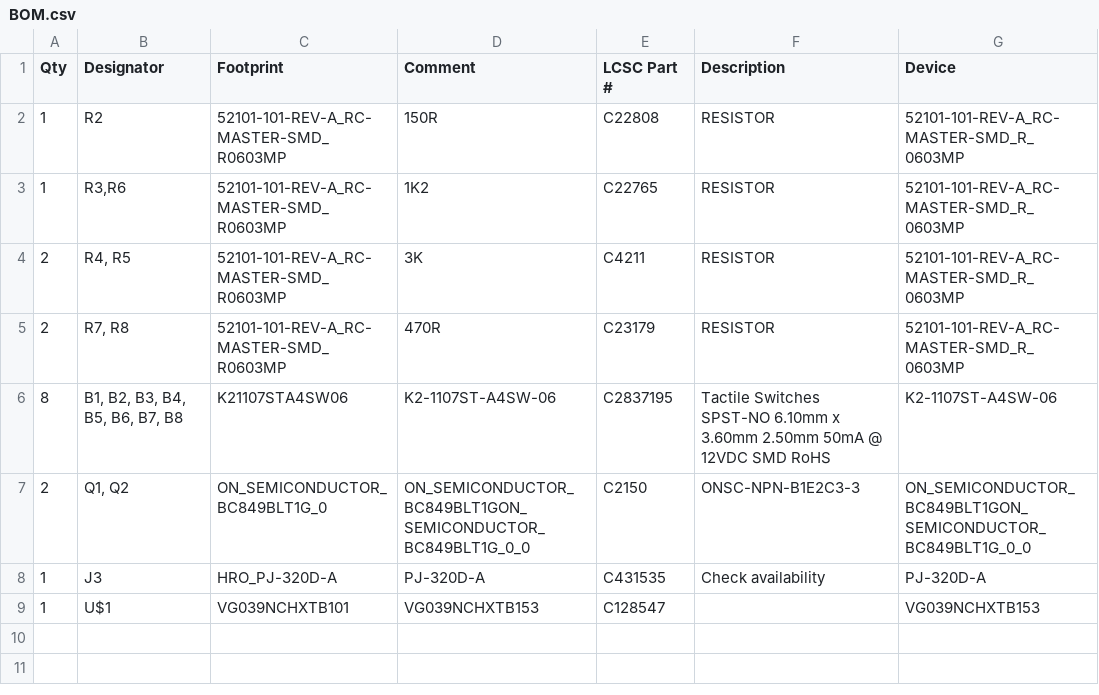
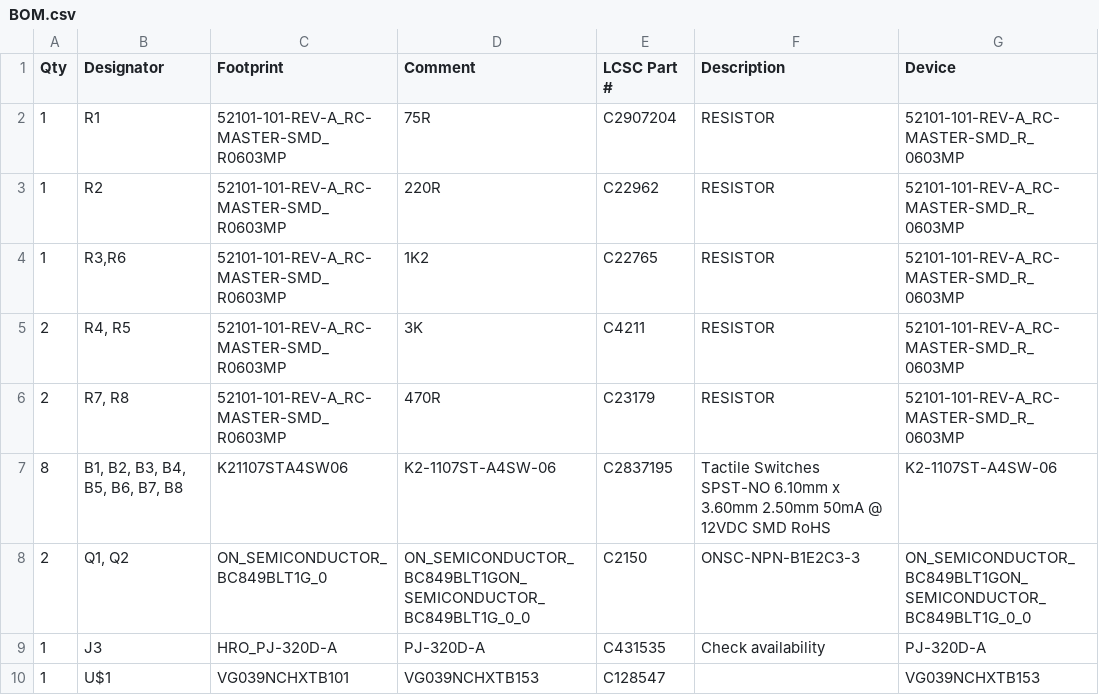
Before and after one commit to Smashcat/UNO_Manic_Miner, a CSV file: PCB/production-files/BOM.csv, drawn as a sheet.

Commit message:
Fixed some stale comments and removed commented out old code. Changed some resistor values on PCB following testing. Added designation to move order number under the NES port if using JLC to produce board. Also changed pinouts for buttons to match buttons on shield (I had reversed the positions on PORTC!

```diff
--- a/PCB/production-files/BOM.csv
+++ b/PCB/production-files/BOM.csv
@@ -1,3 +1,4 @@
 Qty,Designator,Footprint,Comment,LCSC Part #,Description,Device
-1,R2,52101-101-REV-A_RC-MASTER-SMD_R0603MP,150R,C22808,RESISTOR,52101-101-REV-A_RC-MASTER-SMD_R_0603MP
+1,R1,52101-101-REV-A_RC-MASTER-SMD_R0603MP,75R,C2907204,RESISTOR,52101-101-REV-A_RC-MASTER-SMD_R_0603MP
+1,R2,52101-101-REV-A_RC-MASTER-SMD_R0603MP,220R,C22962,RESISTOR,52101-101-REV-A_RC-MASTER-SMD_R_0603MP
 1,"R3,R6",52101-101-REV-A_RC-MASTER-SMD_R0603MP,1K2,C22765,RESISTOR,52101-101-REV-A_RC-MASTER-SMD_R_0603MP
```
Also changed, not shown: PCB/production-files/CPL.csv, 7 other files.
